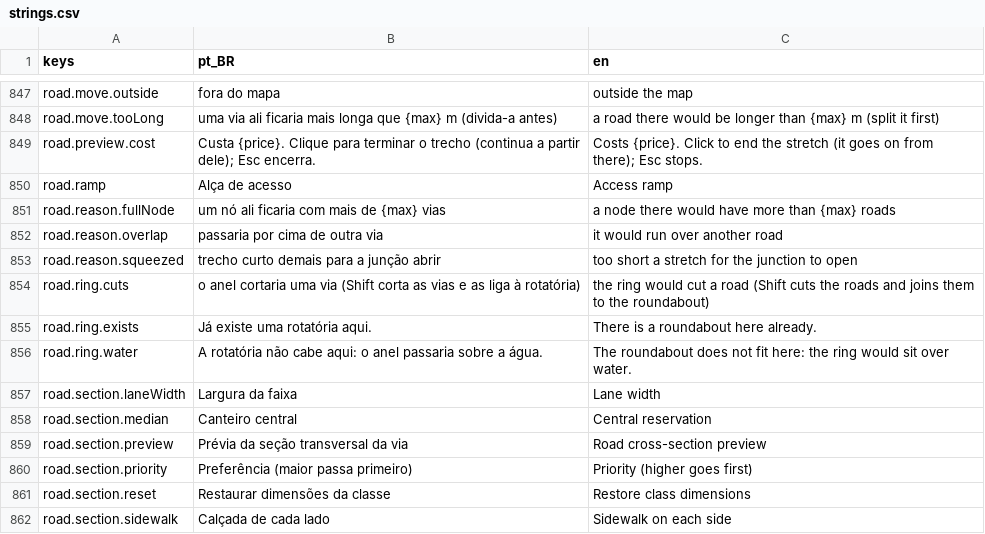
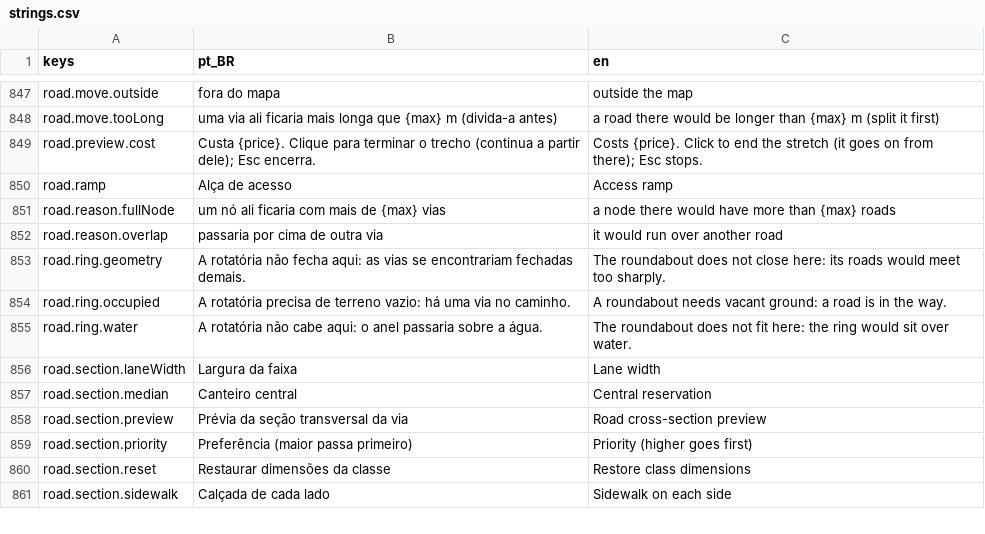
Before and after one commit to designathan1988/city, a CSV file: project/data/i18n/strings.csv, drawn as a sheet; only a part is shown, gaps mark what is left out.

```diff
--- a/project/data/i18n/strings.csv
+++ b/project/data/i18n/strings.csv
@@ -852,5 +852,4 @@ road.reason.fullNode,um nó ali ficaria com mais de {max} vias,a node there woul
 road.reason.overlap,passaria por cima de outra via,it would run over another road
-road.reason.squeezed,trecho curto demais para a junção abrir,too short a stretch for the junction to open
-road.ring.cuts,o anel cortaria uma via (Shift corta as vias e as liga à rotatória),the ring would cut a road (Shift cuts the roads and joins them to the roundabout)
-road.ring.exists,Já existe uma rotatória aqui.,There is a roundabout here already.
+road.ring.geometry,A rotatória não fecha aqui: as vias se encontrariam fechadas demais.,The roundabout does not close here: its roads would meet too sharply.
+road.ring.occupied,A rotatória precisa de terreno vazio: há uma via no caminho.,A roundabout needs vacant ground: a road is in the way.
 road.ring.water,A rotatória não cabe aqui: o anel passaria sobre a água.,The roundabout does not fit here: the ring would sit over water.
```
Also changed, not shown: 50 other files.
